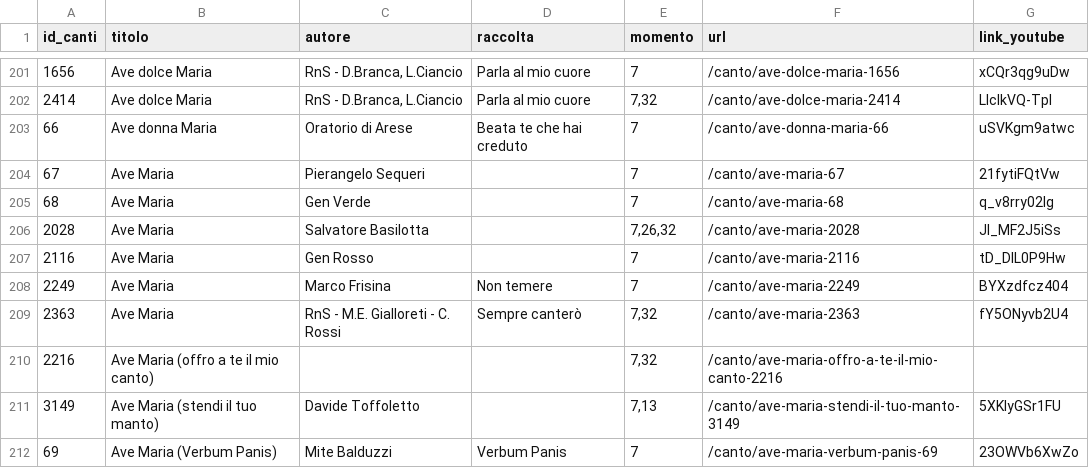
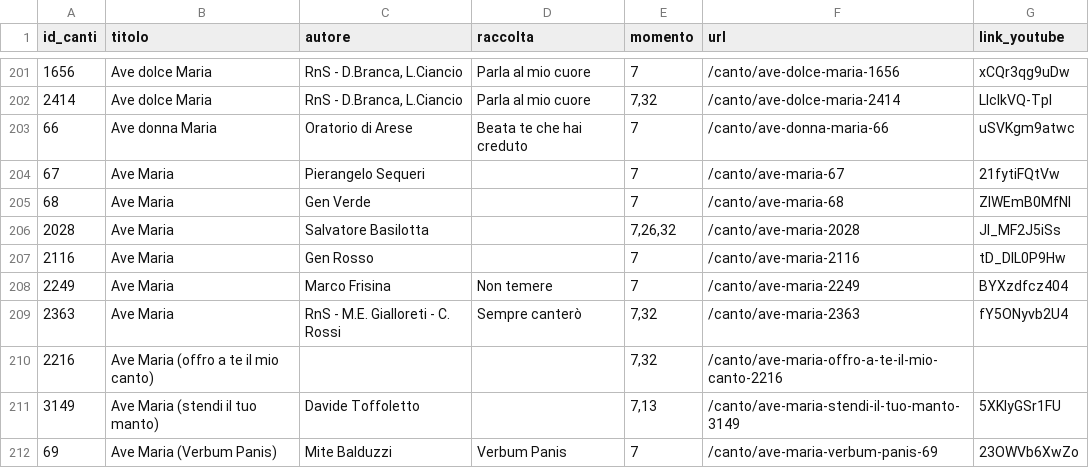
Before and after one commit to dennisangemi/hildegard, a CSV file: data/anagrafica_canti.csv, drawn as a sheet; only a part is shown, gaps mark what is left out.

```diff
--- a/data/anagrafica_canti.csv
+++ b/data/anagrafica_canti.csv
@@ -204,3 +204,3 @@ id_canti,titolo,autore,raccolta,momento,url,link_youtube
 67,Ave Maria,Pierangelo Sequeri,,7,/canto/ave-maria-67,21fytiFQtVw
-68,Ave Maria,Gen Verde,,7,/canto/ave-maria-68,q_v8rry02lg
+68,Ave Maria,Gen Verde,,7,/canto/ave-maria-68,ZIWEmB0MfNI
 2028,Ave Maria,Salvatore Basilotta,,"7,26,32",/canto/ave-maria-2028,JI_MF2J5iSs
```
Also changed, not shown: data/mean_text_similarities.csv, 1 other file.
